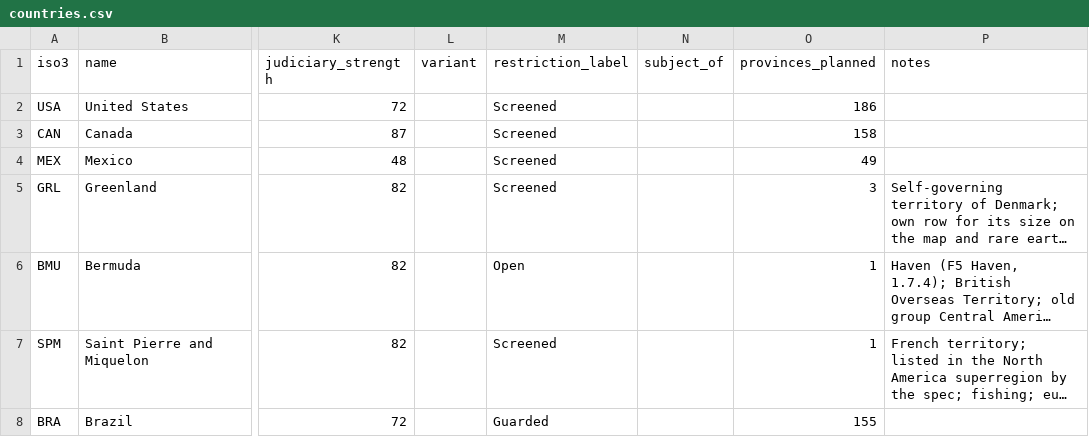
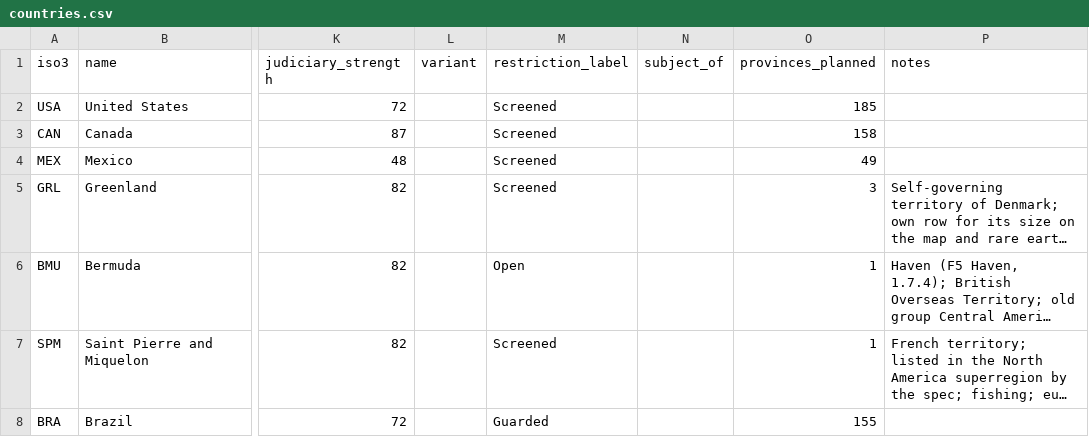
Before and after one commit to logan-czar/TechnoCapital20FF, a CSV file: docs/design/data/countries.csv, drawn as a sheet; only a part is shown, gaps mark what is left out; long unchanged cells end in …; the diff names each change by its address in the sheet, - before the commit and + after, or states it on an @@ line.

```diff
--- a/docs/design/data/countries.csv
+++ b/docs/design/data/countries.csv
-O2 (provinces_planned): 186
+O2 (provinces_planned): 185
```
Also changed, not shown: docs/design/data/provinces-east-asia-oceania.csv, docs/design/data/provinces-latin-america.csv, 6 other files.
